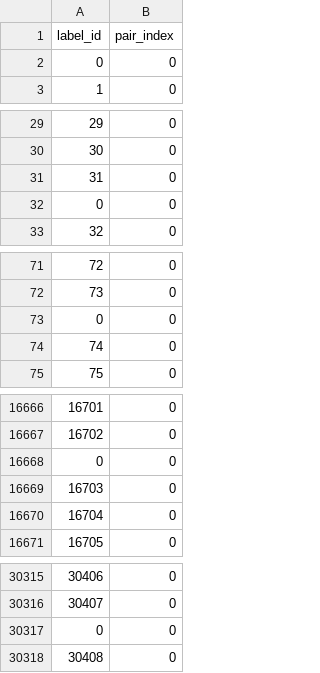
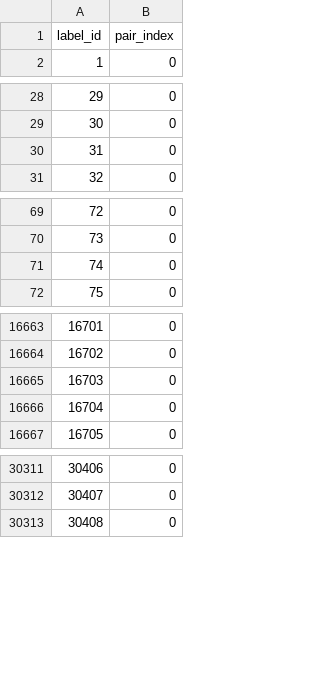
Before and after one commit to cyrilcros/platybrowser-project-2025, a TSV file: data/platybrowser_6dpf/tables/sbem-6dpf-1-whole-segmented-cells/symmetric_cells.tsv, drawn as a sheet; only a part is shown, gaps mark what is left out; the diff covers the shown part only; the diff names each change by its address in the sheet, - before the commit and + after, or states it on an @@ line.

Commit message:
Fixed "0" label_id entries
The file matches label_id to another label_id or 0 if no symmetric cell exist.
Unfortunately a bunch of lines had 0 0
This files looks like it was generated manually....

```diff
--- a/data/platybrowser_6dpf/tables/sbem-6dpf-1-whole-segmented-cells/symmetric_cells.tsv
+++ b/data/platybrowser_6dpf/tables/sbem-6dpf-1-whole-segmented-cells/symmetric_cells.tsv
-row 2: 0 | 0
-row 32: 0 | 0
-row 73: 0 | 0
-row 16668: 0 | 0
-row 30317: 0 | 0
```
Also changed, not shown: 1 removed row elsewhere in this file.
